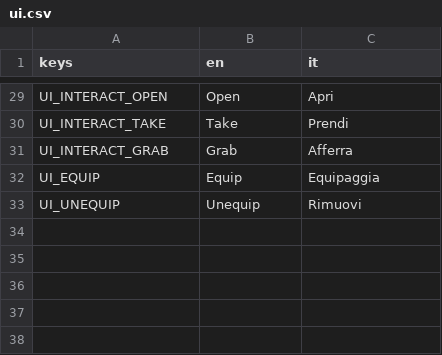
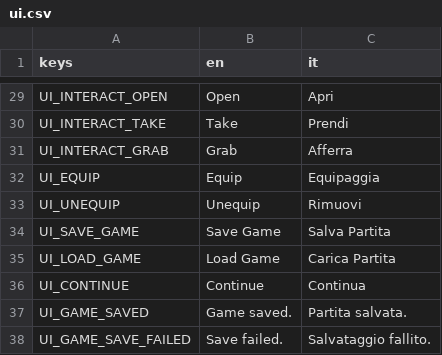
Before and after one commit to FilloPrinci/Retro-FPA, a CSV file: translations/ui.csv, drawn as a sheet; only a part is shown, gaps mark what is left out.

```diff
--- a/translations/ui.csv
+++ b/translations/ui.csv
@@ -33 +33,6 @@ UI_EQUIP,Equip,Equipaggia
 UI_UNEQUIP,Unequip,Rimuovi
+UI_SAVE_GAME,Save Game,Salva Partita
+UI_LOAD_GAME,Load Game,Carica Partita
+UI_CONTINUE,Continue,Continua
+UI_GAME_SAVED,Game saved.,Partita salvata.
+UI_GAME_SAVE_FAILED,Save failed.,Salvataggio fallito.
```
Also changed, not shown: 13 other files.
